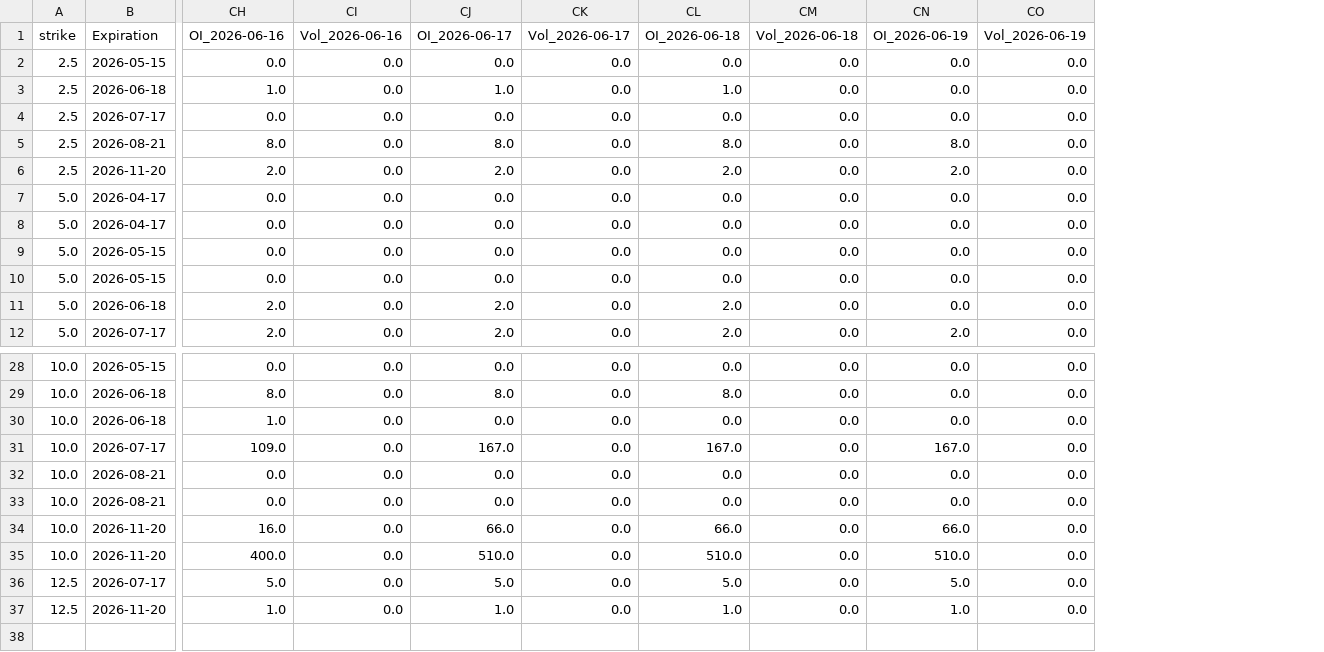
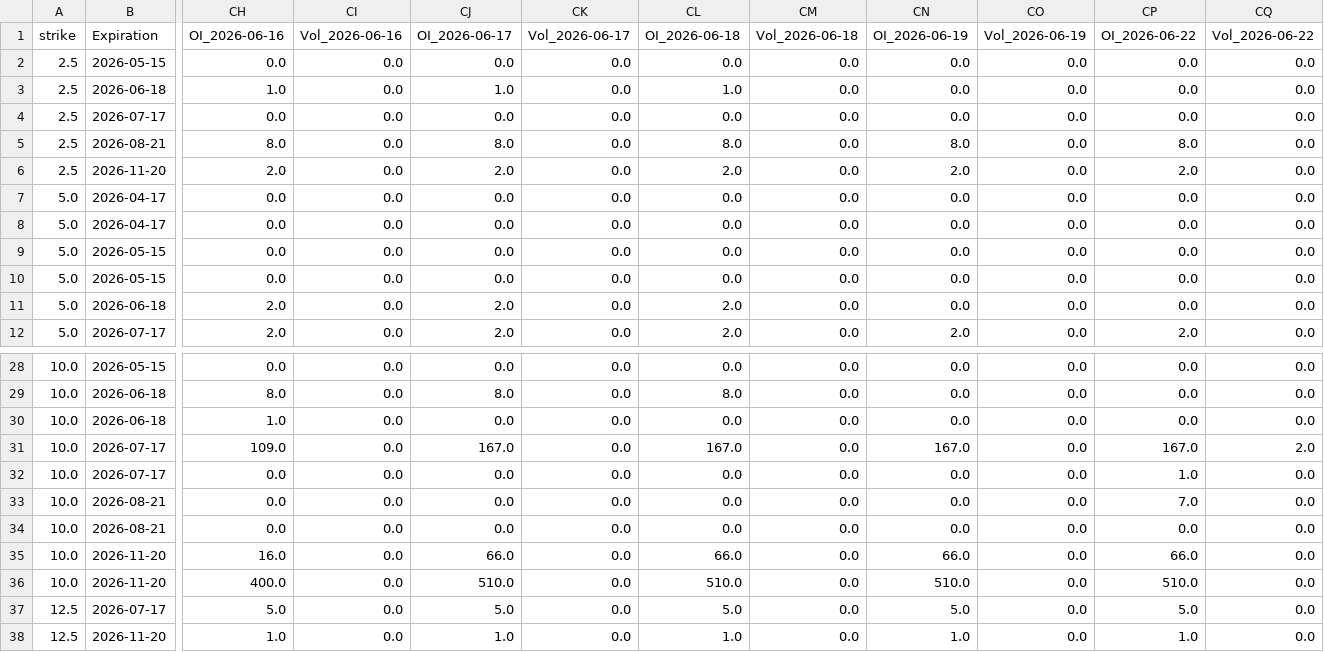
Before and after one commit to alondudi1/arko_derivatives_data_collection_bot, a CSV file: ARKO_OI_Tracker.csv, drawn as a sheet; only a part is shown, gaps mark what is left out; rows hold the shown columns only; the diff names each change by its address in the sheet, - before the commit and + after, or states it on an @@ line.

```diff
--- a/ARKO_OI_Tracker.csv
+++ b/ARKO_OI_Tracker.csv
+column CP (OI_2026-06-22), rows 2-12: 0.0 | 0.0 | 0.0 | 8.0 | 2.0 | 0.0 | 0.0 | 0.0 | 0.0 | 0.0 | 2.0; rows 28-31: 0.0 | 0.0 | 0.0 | 167.0; rows 33-38: 7.0 | 0.0 | 66.0 | 510.0 | 5.0 | 1.0
+column CQ (Vol_2026-06-22), rows 2-12: all 0.0; rows 28-31: 0.0 | 0.0 | 0.0 | 2.0; rows 33-38: all 0.0
+row 32: 10.0 | 2026-07-17 | 0.0 | 0.0 | 0.0 | 0.0 | 0.0 | 0.0 | 0.0 | 0.0 | 1.0 | 0.0
```
